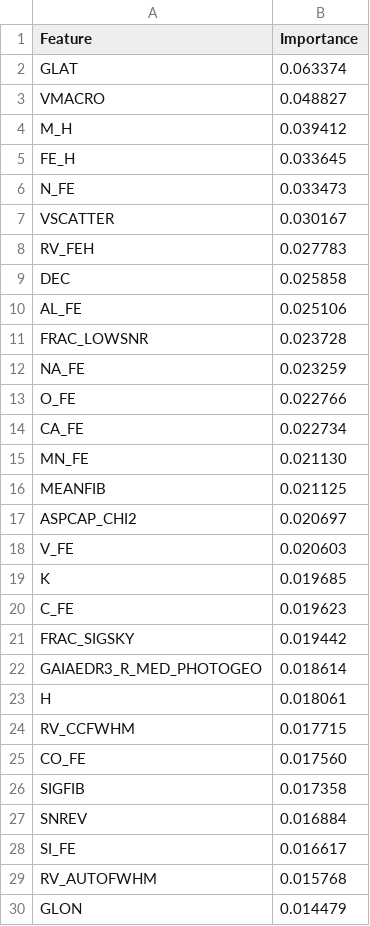
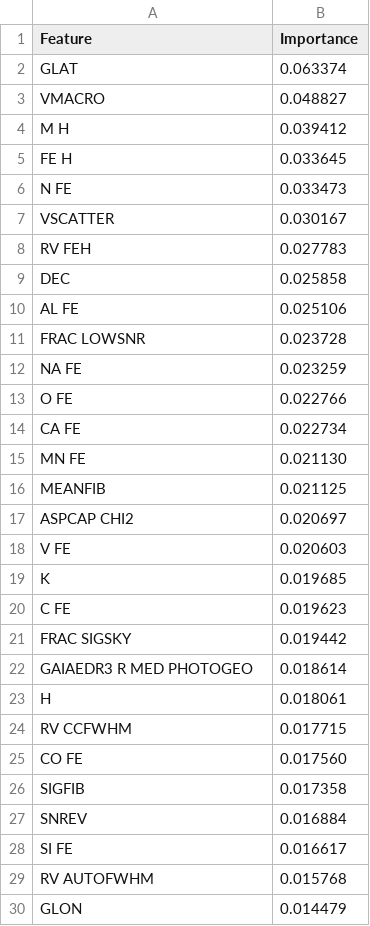
Before and after one commit to KshitijChandrakar/APOGEE, a CSV file: RandomForest.csv, drawn as a sheet; only a part is shown; the diff covers the shown part only.

```diff
--- a/RandomForest.csv
+++ b/RandomForest.csv
@@ -3,28 +3,28 @@ GLAT, 0.063374
 VMACRO, 0.048827
-M_H, 0.039412
-FE_H, 0.033645
-N_FE, 0.033473
+M H, 0.039412
+FE H, 0.033645
+N FE, 0.033473
 VSCATTER, 0.030167
-RV_FEH, 0.027783
+RV FEH, 0.027783
 DEC, 0.025858
-AL_FE, 0.025106
-FRAC_LOWSNR, 0.023728
-NA_FE, 0.023259
-O_FE, 0.022766
-CA_FE, 0.022734
-MN_FE, 0.021130
+AL FE, 0.025106
+FRAC LOWSNR, 0.023728
+NA FE, 0.023259
+O FE, 0.022766
+CA FE, 0.022734
+MN FE, 0.021130
 MEANFIB, 0.021125
-ASPCAP_CHI2, 0.020697
-V_FE, 0.020603
+ASPCAP CHI2, 0.020697
+V FE, 0.020603
 K, 0.019685
-C_FE, 0.019623
-FRAC_SIGSKY, 0.019442
-GAIAEDR3_R_MED_PHOTOGEO, 0.018614
+C FE, 0.019623
+FRAC SIGSKY, 0.019442
+GAIAEDR3 R MED PHOTOGEO, 0.018614
 H, 0.018061
-RV_CCFWHM, 0.017715
-CO_FE, 0.017560
+RV CCFWHM, 0.017715
+CO FE, 0.017560
 SIGFIB, 0.017358
 SNREV, 0.016884
-SI_FE, 0.016617
-RV_AUTOFWHM, 0.015768
+SI FE, 0.016617
+RV AUTOFWHM, 0.015768
 GLON, 0.014479
```
Also changed, not shown: 33 edited cells elsewhere in this file, 27 other files.
